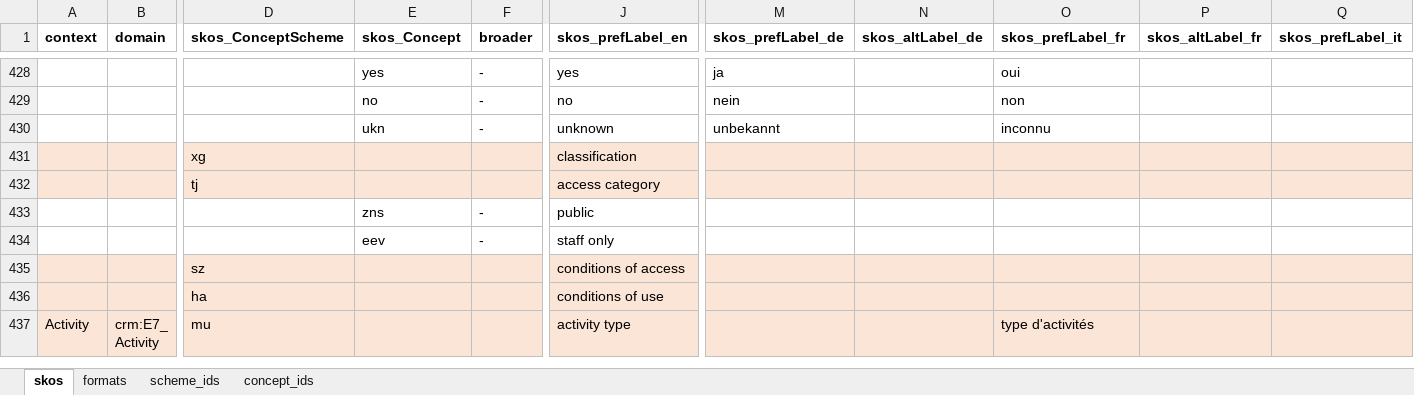
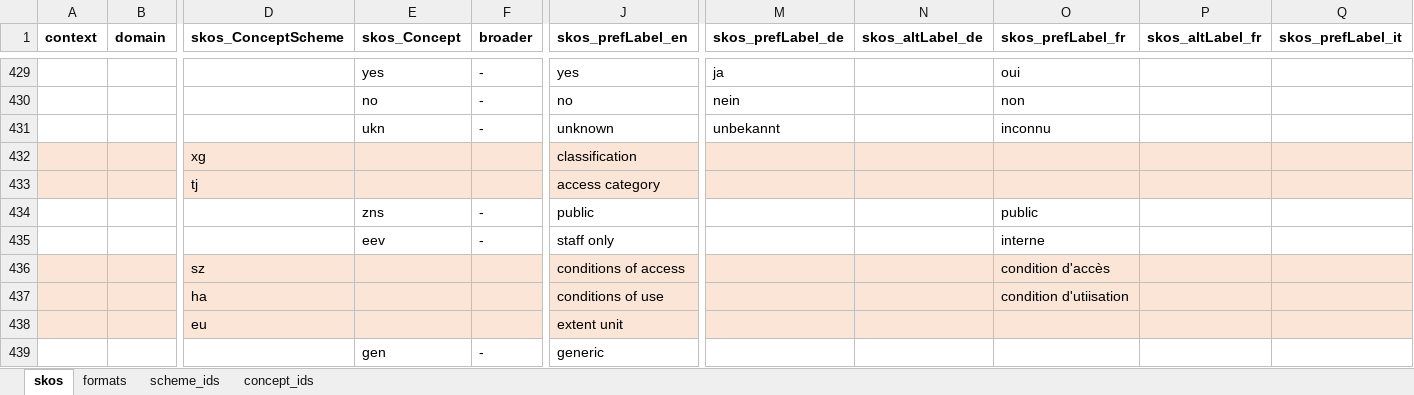
Before and after one commit to sapa/spa-vocabulary, an Excel workbook: source/ControlledTerms.xlsx, sheet skos, drawn as a sheet; only a part is shown, gaps mark what is left out; the shorter side is filled out with more unchanged rows; values as stored, in another font and other column widths than the file's, no borders; addresses are those after the commit; rows hold the shown columns only; the diff covers the shown part only; the diff names each change by its address in the sheet, - before the commit and + after, or states it on an @@ line.

Commit message:
record resource extent untits added

```diff
--- a/source/ControlledTerms.xlsx (sheet skos)
+++ b/source/ControlledTerms.xlsx (sheet skos)
-O434 (skos_prefLabel_fr): (empty)
+O434 (skos_prefLabel_fr): public
-O435 (skos_prefLabel_fr): (empty)
+O435 (skos_prefLabel_fr): interne
-O436 (skos_prefLabel_fr): (empty)
+O436 (skos_prefLabel_fr): condition d'accès
-O437 (skos_prefLabel_fr): (empty)
+O437 (skos_prefLabel_fr): condition d'utiisation
+row 438:  |  | eu |  |  | extent unit
+row 439:  |  |  | gen | - | generic
```
Also changed, not shown: 6 added rows, 30 edited cells and cell formats elsewhere in this sheet, sheet scheme_ids, 3 other files.
